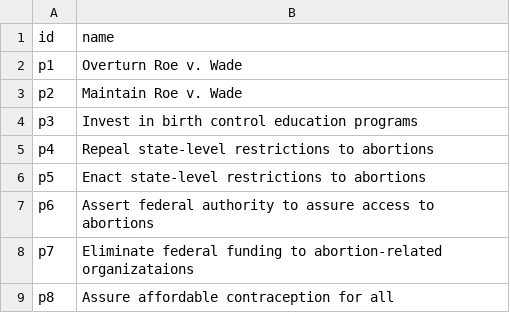
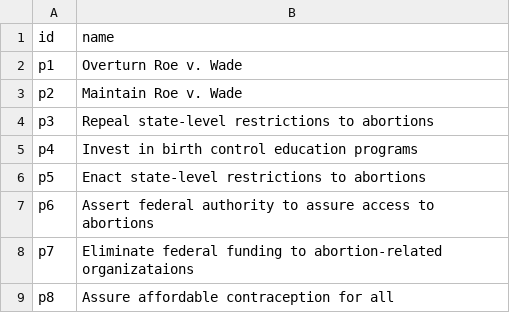
Before and after one commit to dheeti/server, a CSV file: neo4j/abortion/policies.csv, drawn as a sheet.

Commit message:
use better data for example query

```diff
--- a/neo4j/abortion/policies.csv
+++ b/neo4j/abortion/policies.csv
@@ -3,4 +3,4 @@ p1,Overturn Roe v. Wade
 p2,Maintain Roe v. Wade
-p3,Invest in birth control education programs
-p4,Repeal state-level restrictions to abortions
+p3,Repeal state-level restrictions to abortions
+p4,Invest in birth control education programs
 p5,Enact state-level restrictions to abortions
```
Also changed, not shown: 1 other file.
